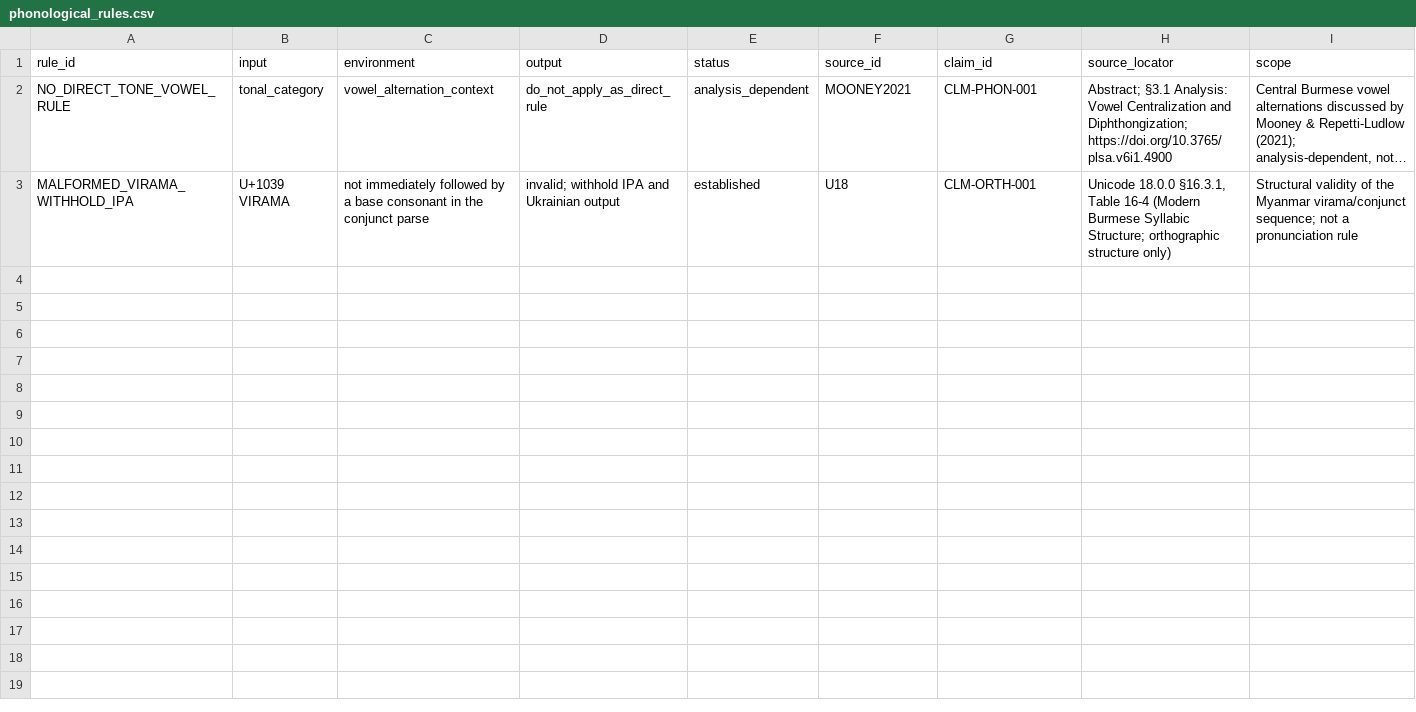
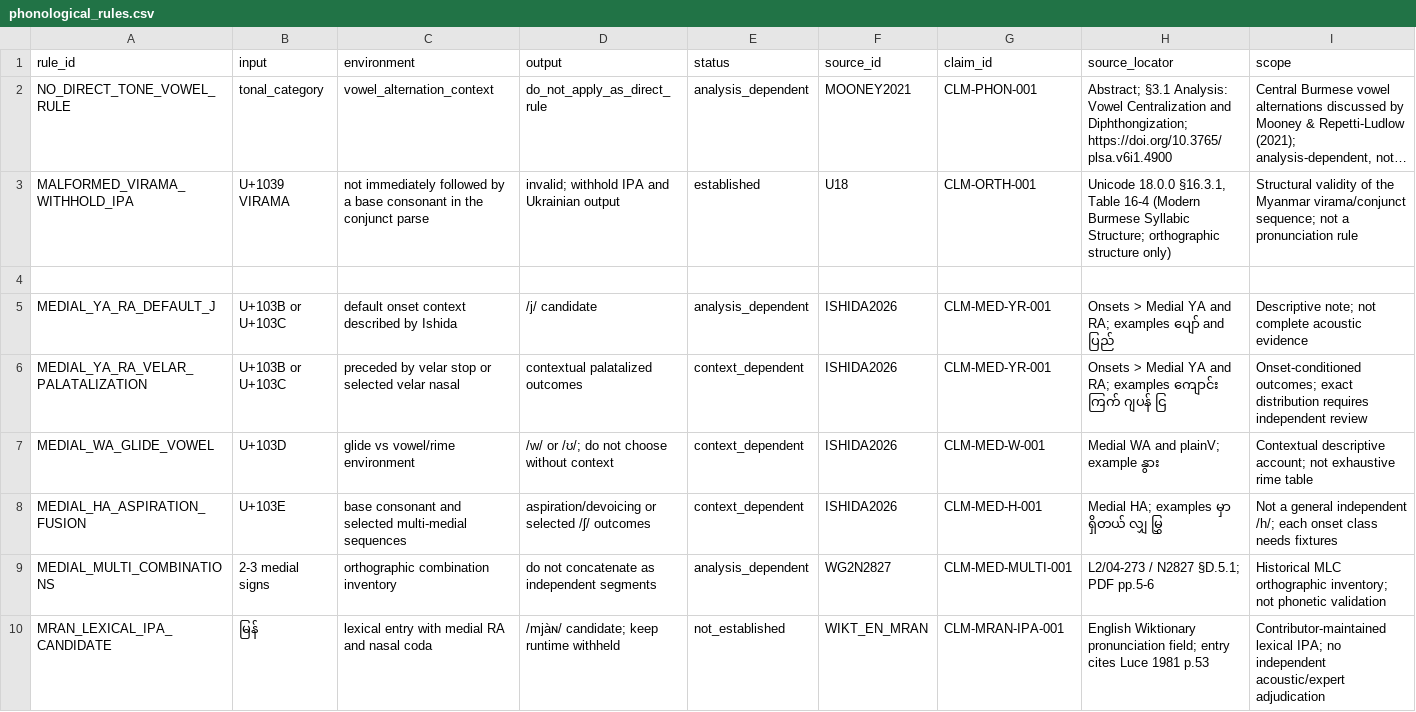
Before and after one commit to ClippyFirst/Burmese-Ukrainian-Phonetic-System-, a CSV file: data/burmese/phonological_rules.csv, drawn as a sheet; only a part is shown; long unchanged cells end in …; rows hold the shown columns only; the diff names each change by its address in the sheet, - before the commit and + after, or states it on an @@ line.

```diff
--- a/data/burmese/phonological_rules.csv
+++ b/data/burmese/phonological_rules.csv
+row 4: (empty)
+row 5: MEDIAL_YA_RA_DEFAULT_J | U+103B or U+103C | default onset context described by Ishida | /j/ candidate | analysis_dependent | ISHIDA2026 | CLM-MED-YR-001 | Onsets > Medial YA and RA; examples ပျော် and ပြည် | Descriptive note; not complete acoustic evidence
+row 6: MEDIAL_YA_RA_VELAR_PALATALIZATION | U+103B or U+103C | preceded by velar stop or selected velar nasal | contextual palatalized outcomes | context_dependent | ISHIDA2026 | CLM-MED-YR-001 | Onsets > Medial YA and RA; examples ကျောင်း ကြက် ဂျပန် ငြ | Onset-conditioned outcomes; exact distribution requires independent review
+row 7: MEDIAL_WA_GLIDE_VOWEL | U+103D | glide vs vowel/rime environment | /w/ or /ʊ/; do not choose without context | context_dependent | ISHIDA2026 | CLM-MED-W-001 | Medial WA and plainV; example နွား | Contextual descriptive account; not exhaustive rime table
+row 8: MEDIAL_HA_ASPIRATION_FUSION | U+103E | base consonant and selected multi-medial sequences | aspiration/devoicing or selected /ʃ/ outcomes | context_dependent | ISHIDA2026 | CLM-MED-H-001 | Medial HA; examples မှာ ရှိတယ် လျှ မြွှ | Not a general independent /h/; each onset class needs fixtures
+row 9: MEDIAL_MULTI_COMBINATIONS | 2-3 medial signs | orthographic combination inventory | do not concatenate as independent segments | analysis_dependent | WG2N2827 | CLM-MED-MULTI-001 | L2/04-273 / N2827 §D.5.1; PDF pp.5-6 | Historical MLC orthographic inventory; not phonetic validation
+row 10: MRAN_LEXICAL_IPA_CANDIDATE | မြန် | lexical entry with medial RA and nasal coda | /mjàɴ/ candidate; keep runtime withheld | not_established | WIKT_EN_MRAN | CLM-MRAN-IPA-001 | English Wiktionary pronunciation field; entry cites Luce 1981 p.53 | Contributor-maintained lexical IPA; no independent acoustic/expert adjudication
```
Also changed, not shown: data/burmese/source_claims.csv, data/burmese/sources.csv, 6 other files.
